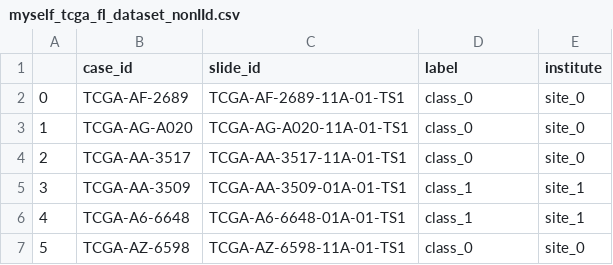
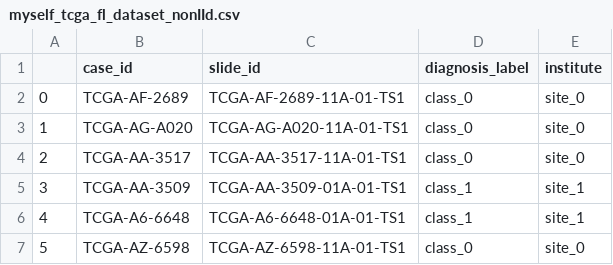
Before and after one commit to shendulcf/HistoFL, a CSV file: dataset_csv/myself_tcga_fl_dataset_nonIId.csv, drawn as a sheet; only a part is shown.

```diff
--- a/dataset_csv/myself_tcga_fl_dataset_nonIId.csv
+++ b/dataset_csv/myself_tcga_fl_dataset_nonIId.csv
@@ -1,2 +1,2 @@
-,case_id,slide_id,label,institute
+,case_id,slide_id,diagnosis_label,institute
 0,TCGA-AF-2689,TCGA-AF-2689-11A-01-TS1,class_0,site_0
```
Also changed, not shown: 17 other files.
